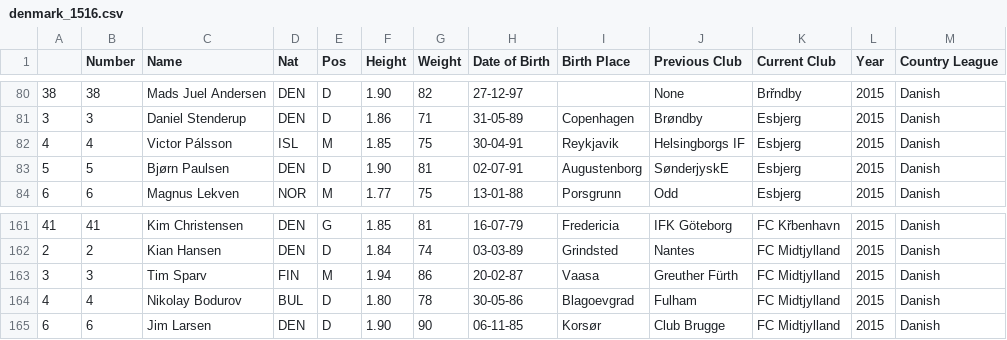
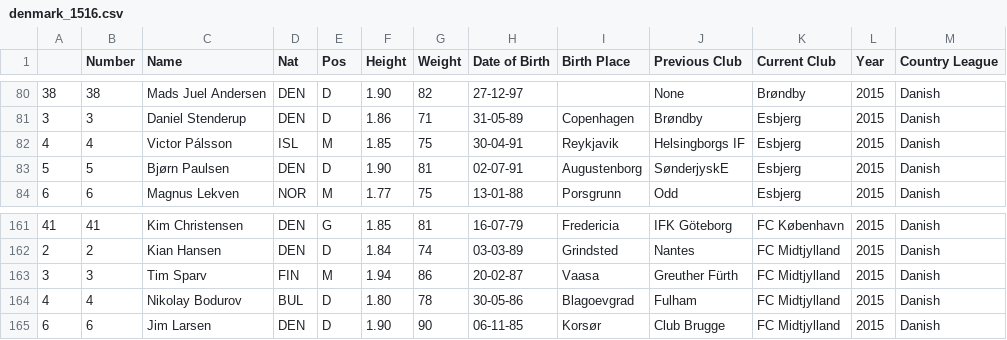
Before and after one commit to jeremydroberts/Soccer-Transfers, a CSV file: csv/denmark/denmark_1516.csv, drawn as a sheet; only a part is shown, gaps mark what is left out; the diff covers the shown part only.

Commit message:
cleaned data

```diff
--- a/csv/denmark/denmark_1516.csv
+++ b/csv/denmark/denmark_1516.csv
@@ -80,2 +80,2 @@
-38,38,Mads Juel Andersen,DEN,D,1.90,82,27-12-97,,None,Brřndby,2015,Danish
+38,38,Mads Juel Andersen,DEN,D,1.90,82,27-12-97,,None,Brøndby,2015,Danish
 3,3,Daniel Stenderup,DEN,D,1.86,71,31-05-89,Copenhagen,Brøndby,Esbjerg,2015,Danish
@@ -161,2 +161,2 @@
-41,41,Kim Christensen,DEN,G,1.85,81,16-07-79,Fredericia,IFK Göteborg,FC Křbenhavn,2015,Danish
+41,41,Kim Christensen,DEN,G,1.85,81,16-07-79,Fredericia,IFK Göteborg,FC København,2015,Danish
 2,2,Kian Hansen,DEN,D,1.84,74,03-03-89,Grindsted,Nantes,FC Midtjylland,2015,Danish
```
Also changed, not shown: 79 edited cells elsewhere in this file.
